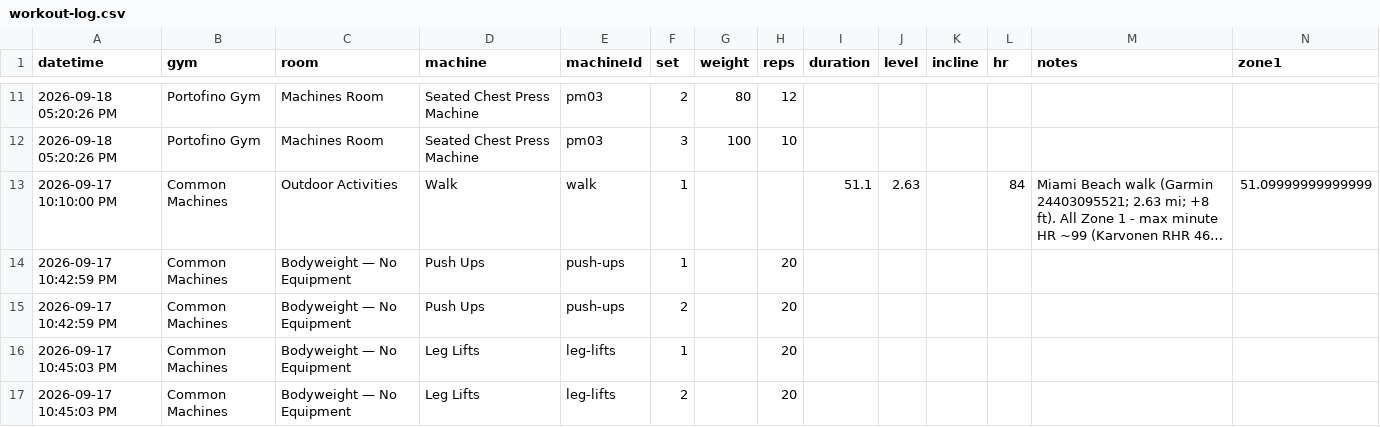
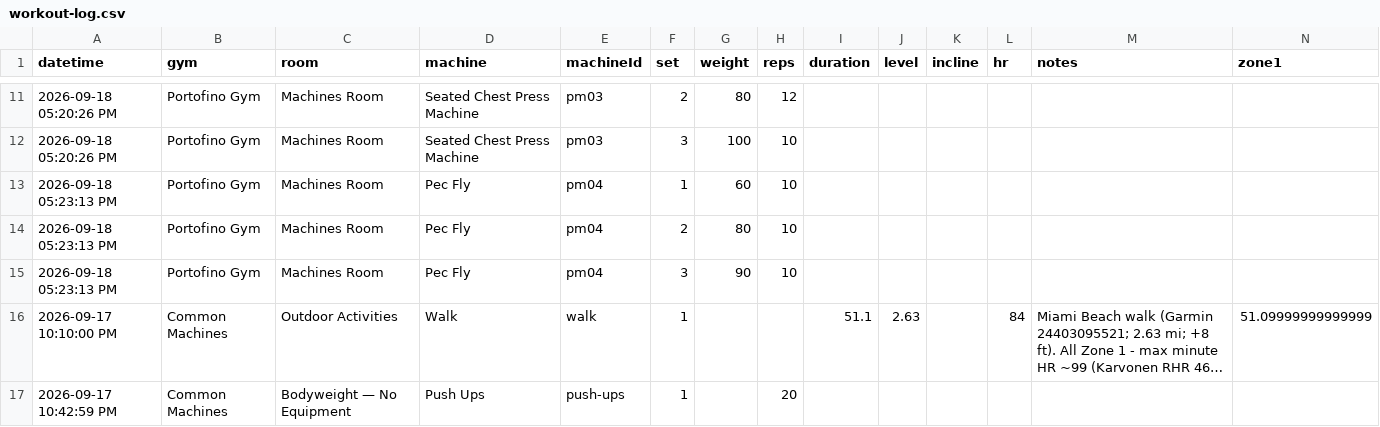
Before and after one commit to jaschro/logtrim, a CSV file: workout-log.csv, drawn as a sheet; only a part is shown, gaps mark what is left out; the shorter side is filled out with more unchanged rows; long unchanged cells end in …; rows hold the shown columns only; the diff names each change by its address in the sheet, - before the commit and + after, or states it on an @@ line.

Commit message:
Update workout log CSV

```diff
--- a/workout-log.csv
+++ b/workout-log.csv
+row 13: 2026-09-18 05:23:13 PM | Portofino Gym | Machines Room | Pec Fly | pm04 | 1 | 60 | 10
+row 14: 2026-09-18 05:23:13 PM | Portofino Gym | Machines Room | Pec Fly | pm04 | 2 | 80 | 10
+row 15: 2026-09-18 05:23:13 PM | Portofino Gym | Machines Room | Pec Fly | pm04 | 3 | 90 | 10
```
